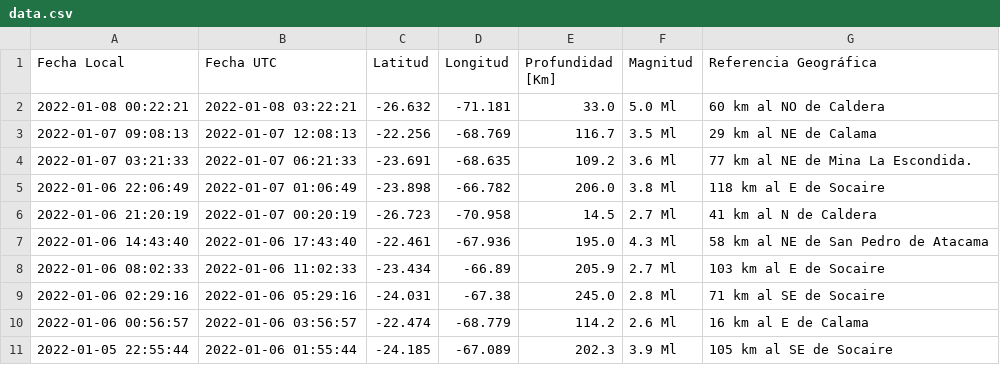
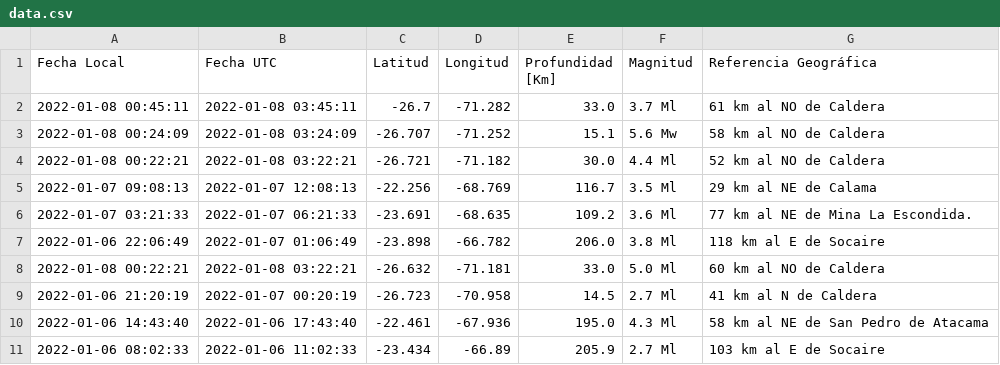
Before and after one commit to brunooviedo/sismos, a CSV file: data.csv, drawn as a sheet; only a part is shown; the shorter side is filled out with more unchanged rows.

```diff
--- a/data.csv
+++ b/data.csv
@@ -1,3 +1,5 @@
 Fecha Local,Fecha UTC,Latitud,Longitud,Profundidad [Km],Magnitud,Referencia Geográfica
-2022-01-08 00:22:21,2022-01-08 03:22:21,-26.632,-71.181,33.0,5.0 Ml, 60 km al NO de Caldera
+2022-01-08 00:45:11,2022-01-08 03:45:11,-26.7,-71.282,33.0,3.7 Ml, 61 km al NO de Caldera
+2022-01-08 00:24:09,2022-01-08 03:24:09,-26.707,-71.252,15.1,5.6 Mw, 58 km al NO de Caldera
+2022-01-08 00:22:21,2022-01-08 03:22:21,-26.721,-71.182,30.0,4.4 Ml, 52 km al NO de Caldera
 2022-01-07 09:08:13,2022-01-07 12:08:13,-22.256,-68.769,116.7,3.5 Ml, 29 km al NE de Calama
@@ -5,2 +7,3 @@ Fecha Local,Fecha UTC,Latitud,Longitud,Profundidad [Km],Magnitud,Referencia Geog
 2022-01-06 22:06:49,2022-01-07 01:06:49,-23.898,-66.782,206.0,3.8 Ml, 118 km al E de Socaire
+2022-01-08 00:22:21,2022-01-08 03:22:21,-26.632,-71.181,33.0,5.0 Ml, 60 km al NO de Caldera
 2022-01-06 21:20:19,2022-01-07 00:20:19,-26.723,-70.958,14.5,2.7 Ml, 41 km al N de Caldera
```
Also changed, not shown: data2.csv, 2 other files.
